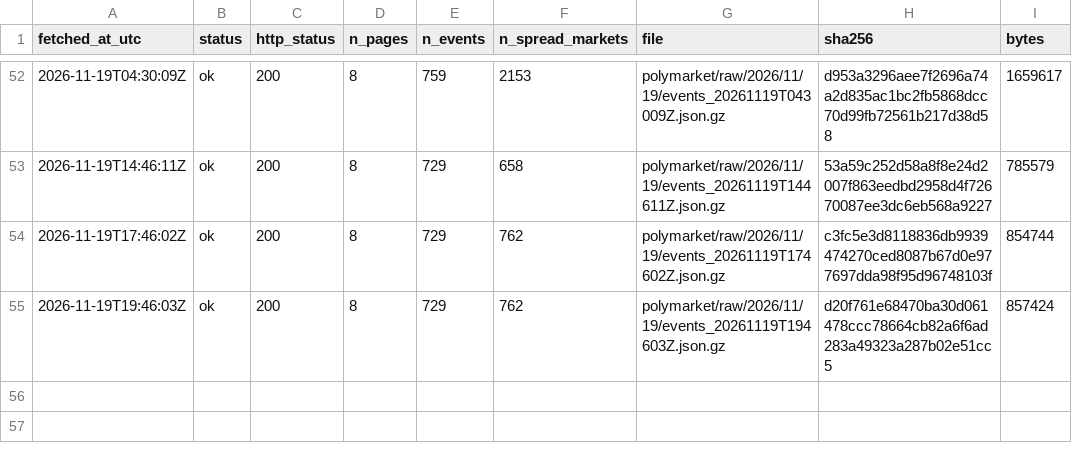
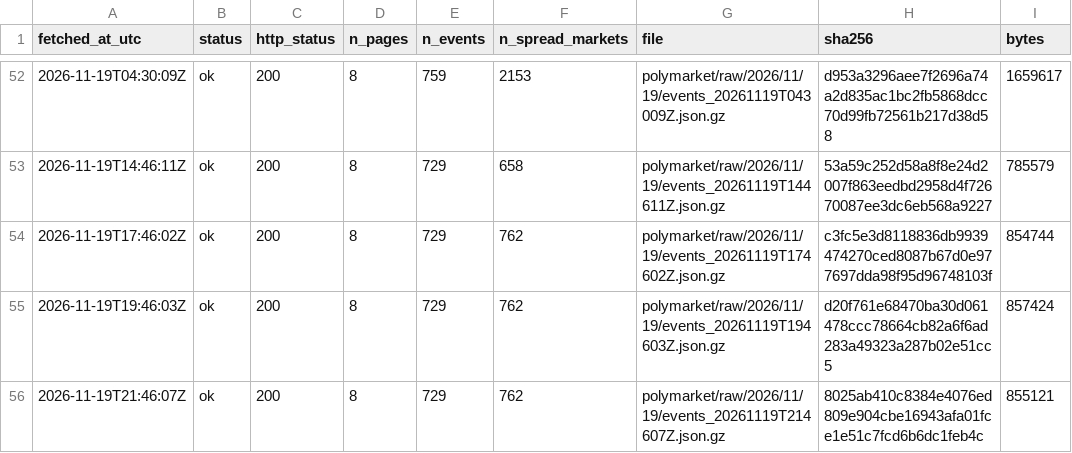
Before and after one commit to ohektner/shac-sb-index, a CSV file: data/status/polymarket_snapshot_log.csv, drawn as a sheet; only a part is shown, gaps mark what is left out.

```diff
--- a/data/status/polymarket_snapshot_log.csv
+++ b/data/status/polymarket_snapshot_log.csv
@@ -55 +55,2 @@ fetched_at_utc,status,http_status,n_pages,n_events,n_spread_markets,file,sha256,
 2026-11-19T19:46:03Z,ok,200,8,729,762,polymarket/raw/2026/11/19/events_20261119T194603Z.json.gz,d20f761e68470ba30d061478ccc78664cb82a6f6ad283a49323a287b02e51cc5,857424
+2026-11-19T21:46:07Z,ok,200,8,729,762,polymarket/raw/2026/11/19/events_20261119T214607Z.json.gz,8025ab410c8384e4076ed809e904cbe16943afa01fce1e51c7fcd6b6dc1feb4c,855121
```
